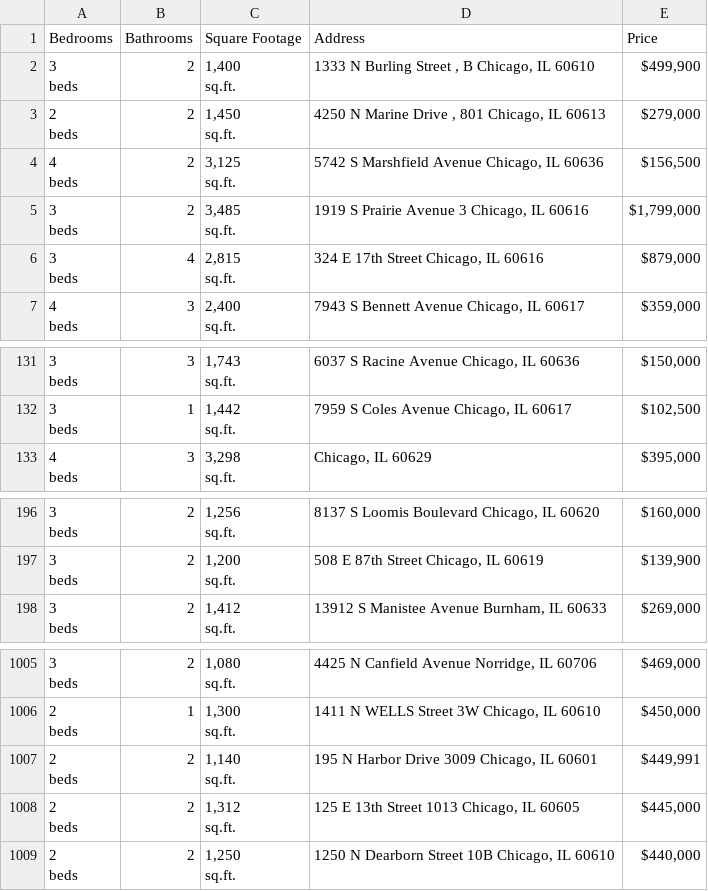
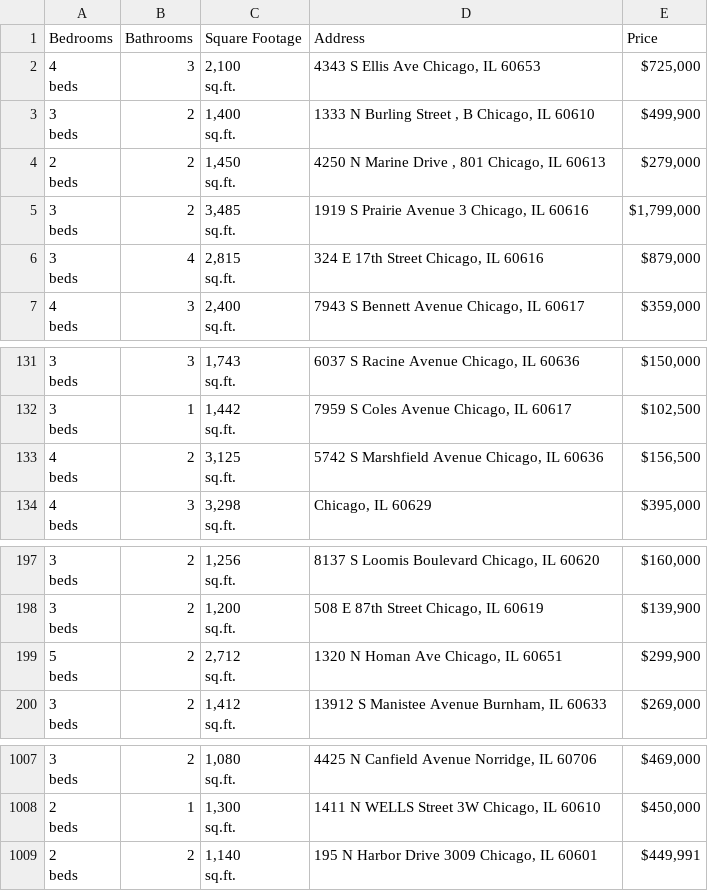
Before and after one commit to bilooo-web/webscraping_project_real_estate, a CSV file: raw_data.csv, drawn as a sheet; only a part is shown, gaps mark what is left out.

```diff
--- a/raw_data.csv
+++ b/raw_data.csv
@@ -1,2 +1,5 @@
 Bedrooms,Bathrooms,Square Footage,Address,Price
+"4
+beds",3,"2,100
+sq.ft.","4343 S Ellis Ave Chicago, IL 60653","$725,000"
 "3
@@ -7,5 +10,2 @@ beds",2,"1,450
 sq.ft.","4250 N Marine Drive , 801 Chicago, IL 60613","$279,000"
-"4
-beds",2,"3,125
-sq.ft.","5742 S Marshfield Avenue Chicago, IL 60636","$156,500"
 "3
@@ -394,2 +394,5 @@ beds",1,"1,442
 sq.ft.","7959 S Coles Avenue Chicago, IL 60617","$102,500"
+"4
+beds",2,"3,125
+sq.ft.","5742 S Marshfield Avenue Chicago, IL 60636","$156,500"
 "4
@@ -589,2 +592,5 @@ beds",2,"1,200
 sq.ft.","508 E 87th Street Chicago, IL 60619","$139,900"
+"5
+beds",2,"2,712
+sq.ft.","1320 N Homan Ave Chicago, IL 60651","$299,900"
 "3
@@ -3019,7 +3025 @@ beds",2,"1,140
 sq.ft.","195 N Harbor Drive 3009 Chicago, IL 60601","$449,991"
-"2
-beds",2,"1,312
-sq.ft.","125 E 13th Street 1013 Chicago, IL 60605","$445,000"
-"2
-beds",2,"1,250
-sq.ft.","1250 N Dearborn Street 10B Chicago, IL 60610","$440,000"
```
Also changed, not shown: cleaned_data.csv.
